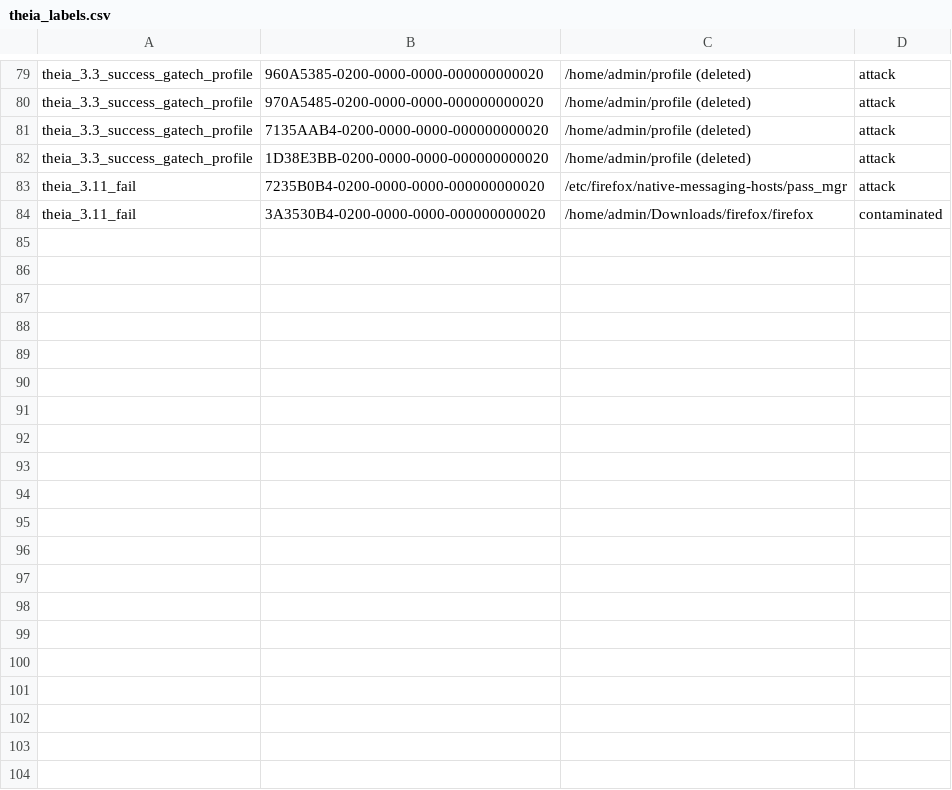
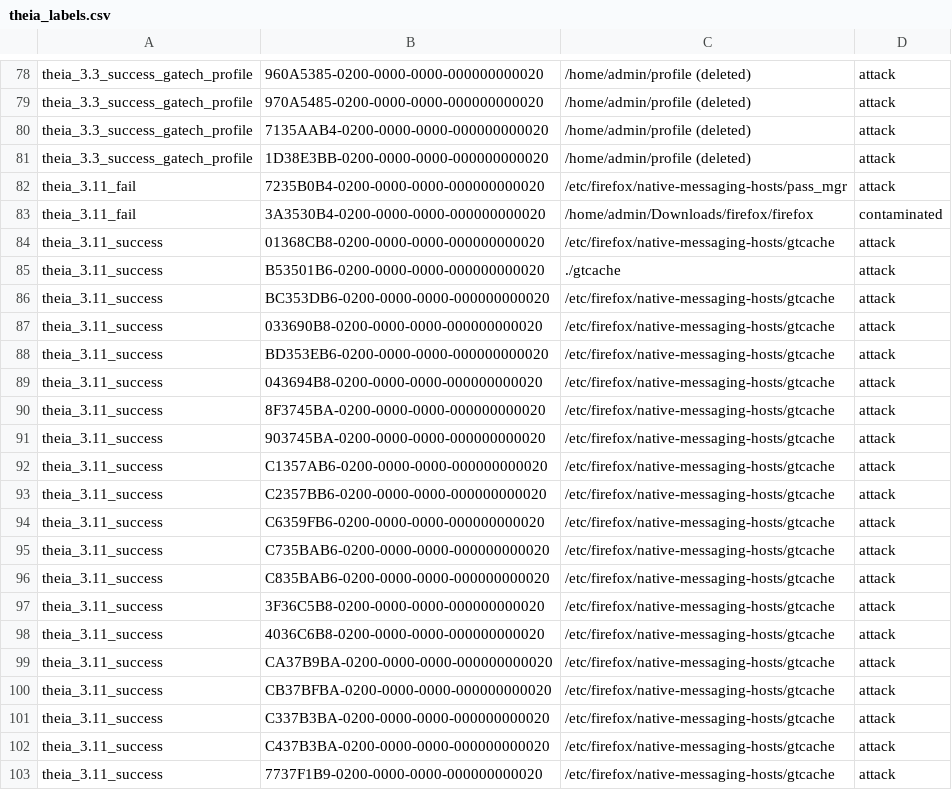
Before and after one commit to alexbadia1/CS598, a CSV file: darpa-tc-engagement3/theia_labels.csv, drawn as a sheet; only a part is shown, gaps mark what is left out; the diff covers the shown part only.

Commit message:
Final (?) theia labels

```diff
--- a/darpa-tc-engagement3/theia_labels.csv
+++ b/darpa-tc-engagement3/theia_labels.csv
@@ -84 +83,21 @@ theia_3.11_fail, 7235B0B4-0200-0000-0000-000000000020, /etc/firefox/native-messa
 theia_3.11_fail, 3A3530B4-0200-0000-0000-000000000020, /home/admin/Downloads/firefox/firefox, contaminated
+theia_3.11_success, 01368CB8-0200-0000-0000-000000000020, /etc/firefox/native-messaging-hosts/gtcache, attack
+theia_3.11_success, B53501B6-0200-0000-0000-000000000020, ./gtcache, attack
+theia_3.11_success, BC353DB6-0200-0000-0000-000000000020, /etc/firefox/native-messaging-hosts/gtcache, attack
+theia_3.11_success, 033690B8-0200-0000-0000-000000000020, /etc/firefox/native-messaging-hosts/gtcache, attack
+theia_3.11_success, BD353EB6-0200-0000-0000-000000000020, /etc/firefox/native-messaging-hosts/gtcache, attack
+theia_3.11_success, 043694B8-0200-0000-0000-000000000020, /etc/firefox/native-messaging-hosts/gtcache, attack
+theia_3.11_success, 8F3745BA-0200-0000-0000-000000000020, /etc/firefox/native-messaging-hosts/gtcache, attack
+theia_3.11_success, 903745BA-0200-0000-0000-000000000020, /etc/firefox/native-messaging-hosts/gtcache, attack
+theia_3.11_success, C1357AB6-0200-0000-0000-000000000020, /etc/firefox/native-messaging-hosts/gtcache, attack
+theia_3.11_success, C2357BB6-0200-0000-0000-000000000020, /etc/firefox/native-messaging-hosts/gtcache, attack
+theia_3.11_success, C6359FB6-0200-0000-0000-000000000020, /etc/firefox/native-messaging-hosts/gtcache, attack
+theia_3.11_success, C735BAB6-0200-0000-0000-000000000020, /etc/firefox/native-messaging-hosts/gtcache, attack
+theia_3.11_success, C835BAB6-0200-0000-0000-000000000020, /etc/firefox/native-messaging-hosts/gtcache, attack
+theia_3.11_success, 3F36C5B8-0200-0000-0000-000000000020, /etc/firefox/native-messaging-hosts/gtcache, attack
+theia_3.11_success, 4036C6B8-0200-0000-0000-000000000020, /etc/firefox/native-messaging-hosts/gtcache, attack
+theia_3.11_success, CA37B9BA-0200-0000-0000-000000000020, /etc/firefox/native-messaging-hosts/gtcache, attack
+theia_3.11_success, CB37BFBA-0200-0000-0000-000000000020, /etc/firefox/native-messaging-hosts/gtcache, attack
+theia_3.11_success, C337B3BA-0200-0000-0000-000000000020, /etc/firefox/native-messaging-hosts/gtcache, attack
+theia_3.11_success, C437B3BA-0200-0000-0000-000000000020, /etc/firefox/native-messaging-hosts/gtcache, attack
+theia_3.11_success, 7737F1B9-0200-0000-0000-000000000020, /etc/firefox/native-messaging-hosts/gtcache, attack
```
Also changed, not shown: 24 added rows and 1 removed row elsewhere in this file.
